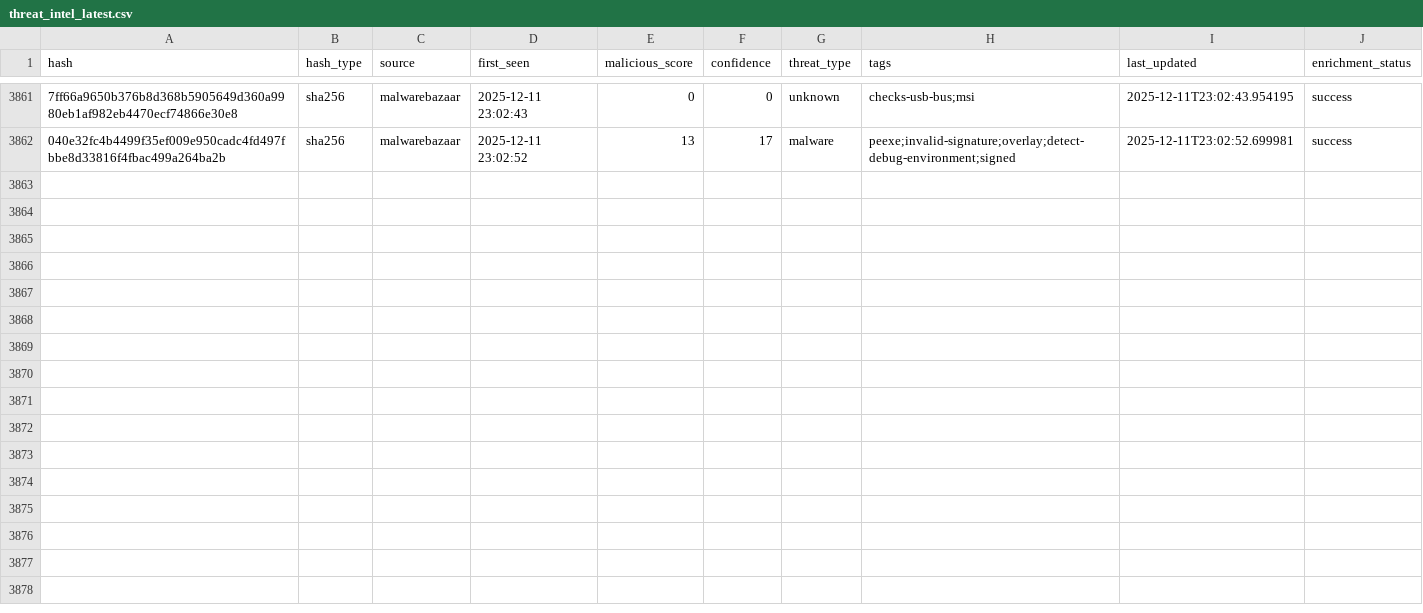
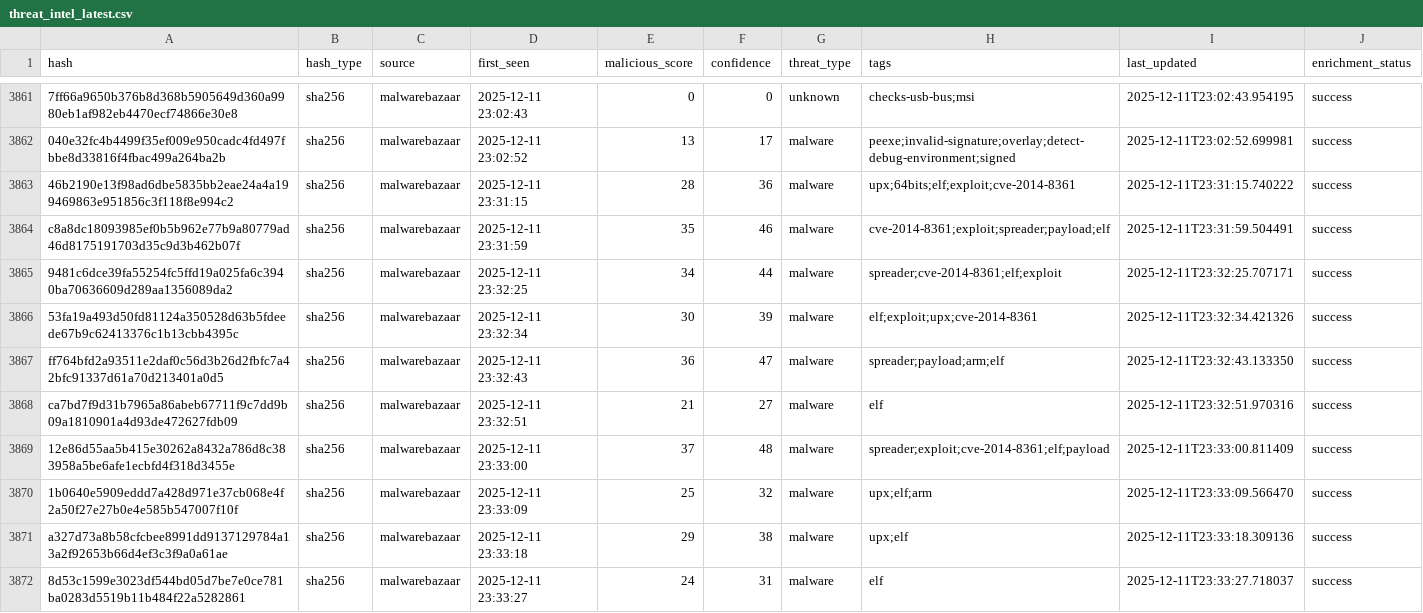
Before and after one commit to mohamadyaghoobii/threat-intelligence-csv, a CSV file: threat_intel_latest.csv, drawn as a sheet; only a part is shown, gaps mark what is left out; the diff names each change by its address in the sheet, - before the commit and + after, or states it on an @@ line.

Commit message:
TI Update 20251211_233420

```diff
--- a/threat_intel_latest.csv
+++ b/threat_intel_latest.csv
+row 3863: 46b2190e13f98ad6dbe5835bb2eae24a4a199469863e951856c3f118f8e994c2 | sha256 | malwarebazaar | 2025-12-11 23:31:15 | 28 | 36 | malware | upx;64bits;elf;exploit;cve-2014-8361 | 2025-12-11T23:31:15.740222 | success
+row 3864: c8a8dc18093985ef0b5b962e77b9a80779ad46d8175191703d35c9d3b462b07f | sha256 | malwarebazaar | 2025-12-11 23:31:59 | 35 | 46 | malware | cve-2014-8361;exploit;spreader;payload;elf | 2025-12-11T23:31:59.504491 | success
+row 3865: 9481c6dce39fa55254fc5ffd19a025fa6c3940ba70636609d289aa1356089da2 | sha256 | malwarebazaar | 2025-12-11 23:32:25 | 34 | 44 | malware | spreader;cve-2014-8361;elf;exploit | 2025-12-11T23:32:25.707171 | success
+row 3866: 53fa19a493d50fd81124a350528d63b5fdeede67b9c62413376c1b13cbb4395c | sha256 | malwarebazaar | 2025-12-11 23:32:34 | 30 | 39 | malware | elf;exploit;upx;cve-2014-8361 | 2025-12-11T23:32:34.421326 | success
+row 3867: ff764bfd2a93511e2daf0c56d3b26d2fbfc7a42bfc91337d61a70d213401a0d5 | sha256 | malwarebazaar | 2025-12-11 23:32:43 | 36 | 47 | malware | spreader;payload;arm;elf | 2025-12-11T23:32:43.133350 | success
+row 3868: ca7bd7f9d31b7965a86abeb67711f9c7dd9b09a1810901a4d93de472627fdb09 | sha256 | malwarebazaar | 2025-12-11 23:32:51 | 21 | 27 | malware | elf | 2025-12-11T23:32:51.970316 | success
+row 3869: 12e86d55aa5b415e30262a8432a786d8c383958a5be6afe1ecbfd4f318d3455e | sha256 | malwarebazaar | 2025-12-11 23:33:00 | 37 | 48 | malware | spreader;exploit;cve-2014-8361;elf;payload | 2025-12-11T23:33:00.811409 | success
+row 3870: 1b0640e5909eddd7a428d971e37cb068e4f2a50f27e27b0e4e585b547007f10f | sha256 | malwarebazaar | 2025-12-11 23:33:09 | 25 | 32 | malware | upx;elf;arm | 2025-12-11T23:33:09.566470 | success
+row 3871: a327d73a8b58cfcbee8991dd9137129784a13a2f92653b66d4ef3c3f9a0a61ae | sha256 | malwarebazaar | 2025-12-11 23:33:18 | 29 | 38 | malware | upx;elf | 2025-12-11T23:33:18.309136 | success
+row 3872: 8d53c1599e3023df544bd05d7be7e0ce781ba0283d5519b11b484f22a5282861 | sha256 | malwarebazaar | 2025-12-11 23:33:27 | 24 | 31 | malware | elf | 2025-12-11T23:33:27.718037 | success
```
